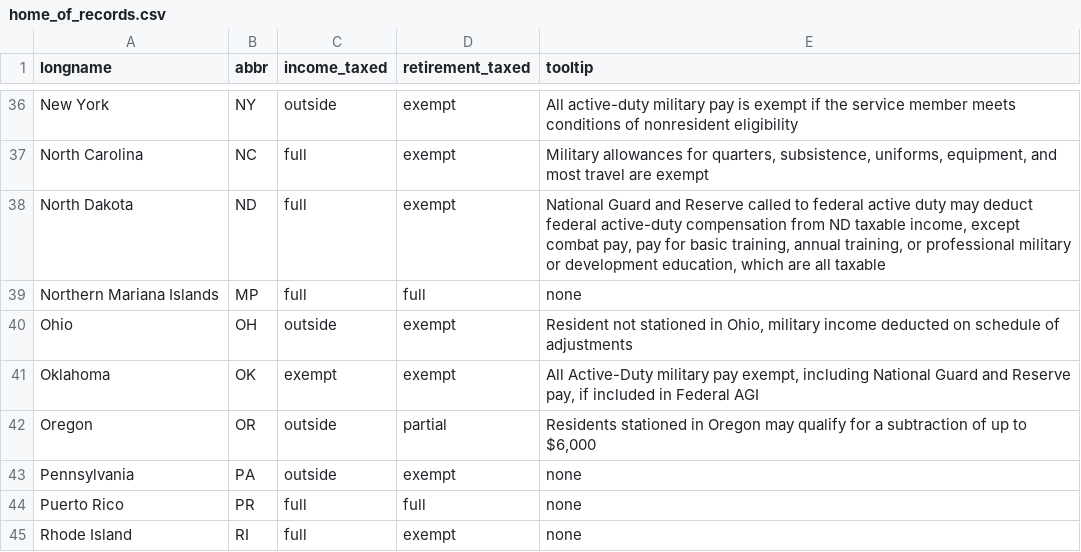
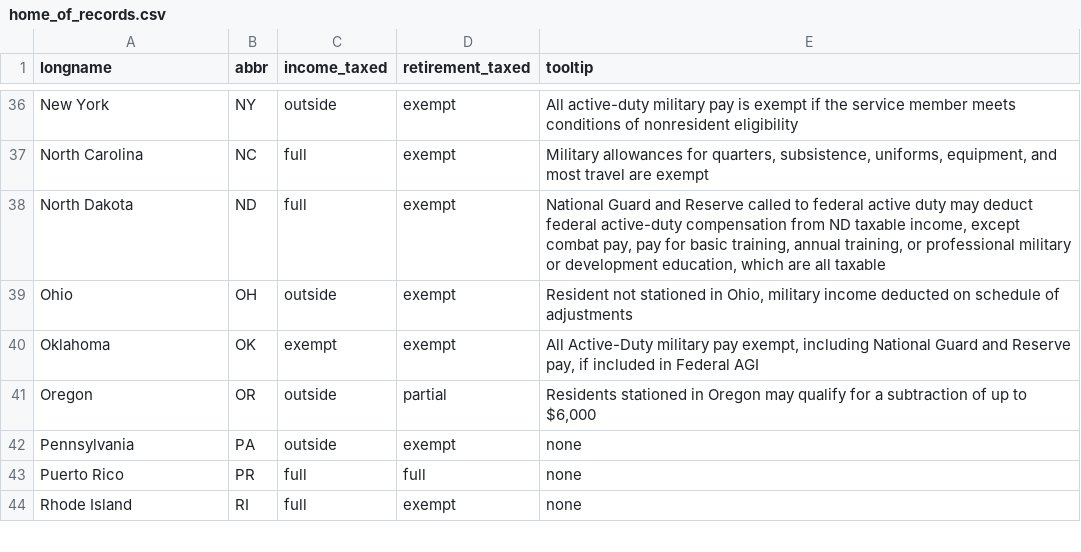
Before and after one commit to west757/PayLES, a CSV file: app/static/csv/home_of_records.csv, drawn as a sheet; only a part is shown, gaps mark what is left out.

Commit message:
Updating manuals on home

```diff
--- a/app/static/csv/home_of_records.csv
+++ b/app/static/csv/home_of_records.csv
@@ -38,3 +38,2 @@ North Carolina,NC,full,exempt,"Military allowances for quarters, subsistence, un
 North Dakota,ND,full,exempt,"National Guard and Reserve called to federal active duty may deduct federal active-duty compensation from ND taxable income, except combat pay, pay for basic training, annual training, or professional military or development education, which are all taxable"
-Northern Mariana Islands,MP,full,full,none
 Ohio,OH,outside,exempt,"Resident not stationed in Ohio, military income deducted on schedule of adjustments"
```
Also changed, not shown: 12 other files.
